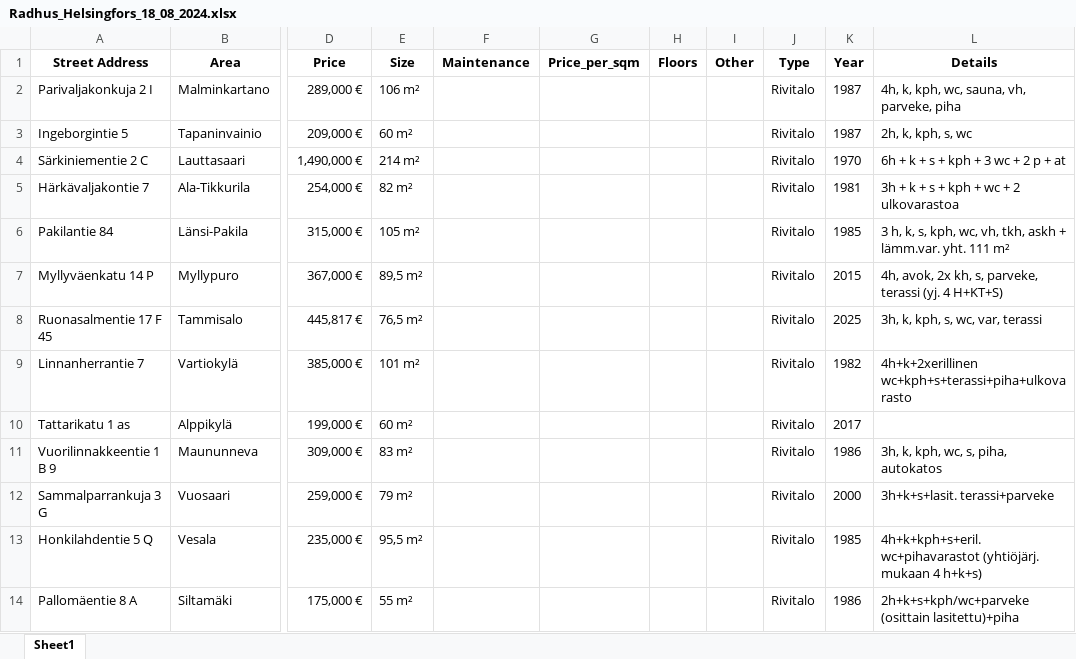
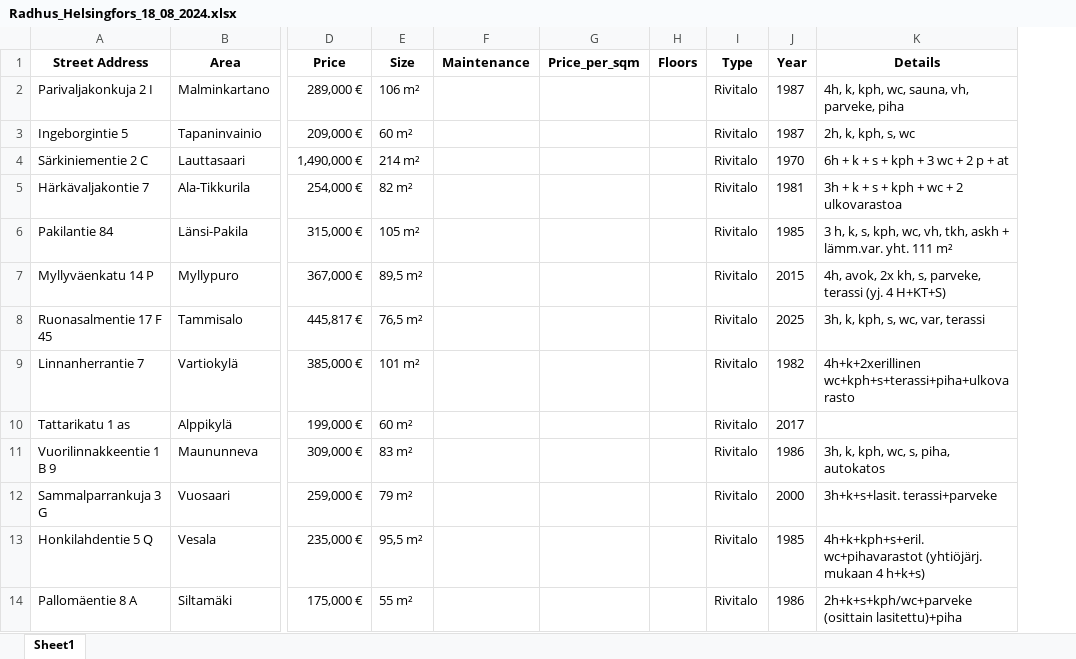
Before and after one commit to Rickard98/House-price-web-crawler, an Excel workbook: Utdata/Radhus_Helsingfors_18_08_2024.xlsx, sheet Sheet1, drawn as a sheet; only a part is shown, gaps mark what is left out; values as stored, in another font and other column widths than the file's, no borders; the diff names each change by its address in the sheet, - before the commit and + after, or states it on an @@ line.

```diff
--- a/Utdata/Radhus_Helsingfors_18_08_2024.xlsx (sheet Sheet1)
+++ b/Utdata/Radhus_Helsingfors_18_08_2024.xlsx (sheet Sheet1)
-column I (Other), empty
```
Also changed, not shown: Utdata/Radhus_Kyrkslätt_sibo_18_08_2024.xlsx, Utdata/Radhus_Vanda_18_08_2024.xlsx, 3 other files.
